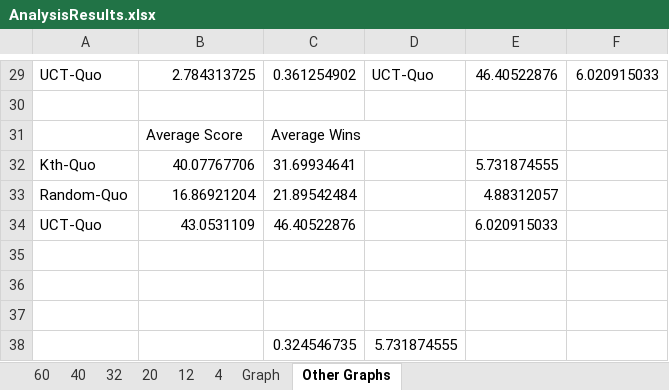
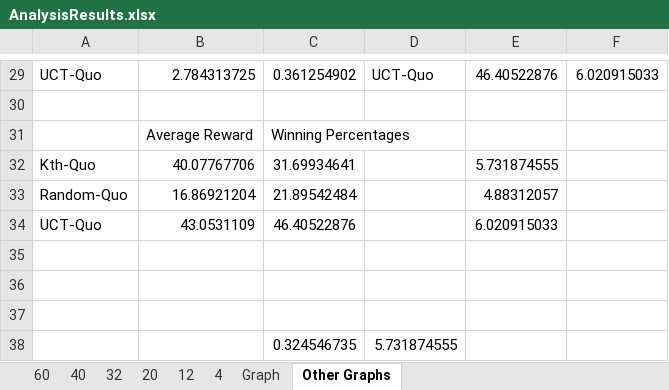
Before and after one commit to rggibson/riskbot, an Excel workbook: PublicationExperimentResults/AnalysisResults.xlsx, sheet Other Graphs, drawn as a sheet; only a part is shown, gaps mark what is left out; values as stored, in another font and other column widths than the file's, no borders; charts and pictures not drawn; removed rows and columns are numbered as before the commit, all else as after; the diff names each change by its address in the sheet, - before the commit and + after, or states it on an @@ line.

```diff
--- a/PublicationExperimentResults/AnalysisResults.xlsx (sheet Other Graphs)
+++ b/PublicationExperimentResults/AnalysisResults.xlsx (sheet Other Graphs)
-row 31:  | Average Score | Average Wins
+row 31:  | Average Reward | Winning Percentages
```
Also changed, not shown: sheet Graph, charts or pictures, 1 other file.
